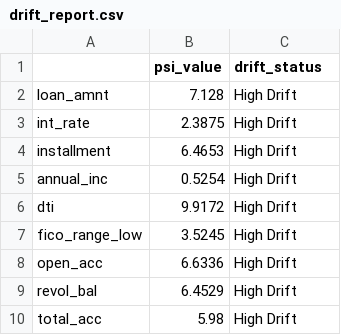
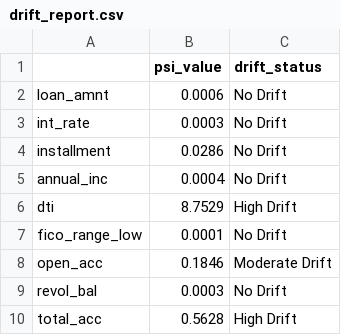
Before and after one commit to Ashwani4545/credit-risk-prediction, a CSV file: outputs/drift_report.csv, drawn as a sheet.

```diff
--- a/outputs/drift_report.csv
+++ b/outputs/drift_report.csv
@@ -1,10 +1,10 @@
 ,psi_value,drift_status
-loan_amnt,7.128,High Drift
-int_rate,2.3875,High Drift
-installment,6.4653,High Drift
-annual_inc,0.5254,High Drift
-dti,9.9172,High Drift
-fico_range_low,3.5245,High Drift
-open_acc,6.6336,High Drift
-revol_bal,6.4529,High Drift
-total_acc,5.98,High Drift
+loan_amnt,0.0006,No Drift
+int_rate,0.0003,No Drift
+installment,0.0286,No Drift
+annual_inc,0.0004,No Drift
+dti,8.7529,High Drift
+fico_range_low,0.0001,No Drift
+open_acc,0.1846,Moderate Drift
+revol_bal,0.0003,No Drift
+total_acc,0.5628,High Drift
```
Also changed, not shown: 37 other files.
